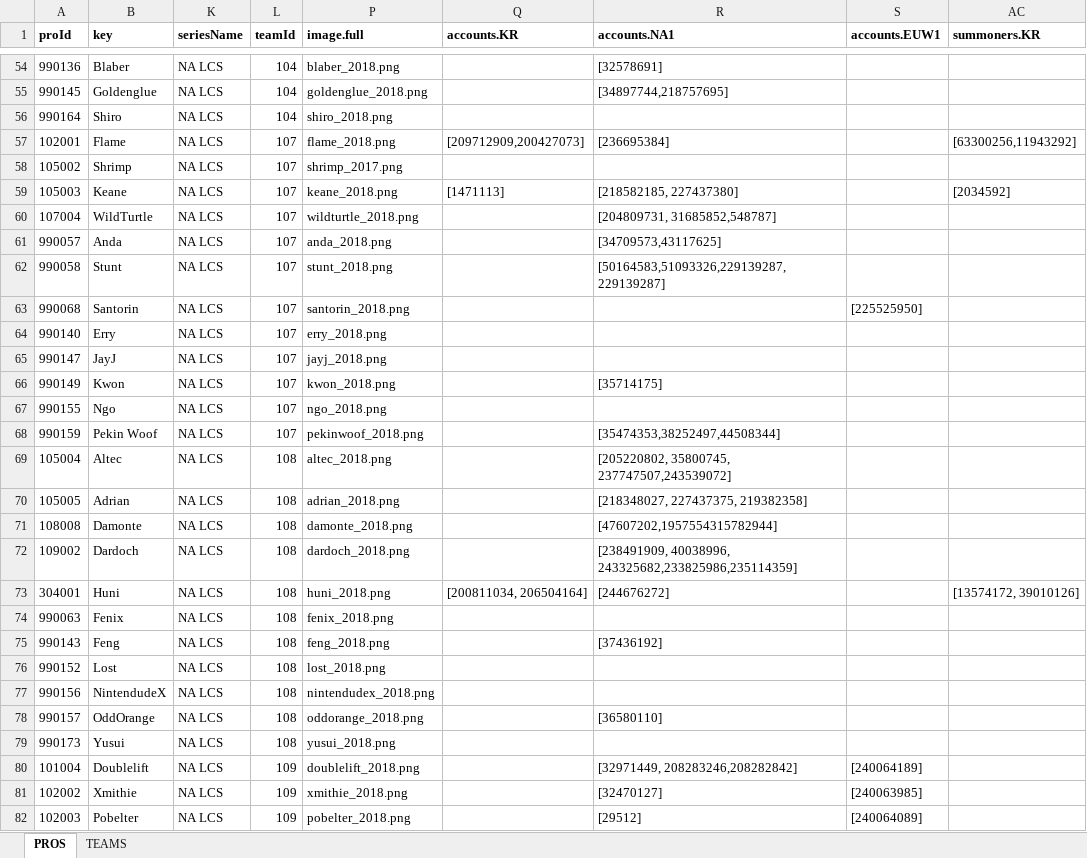
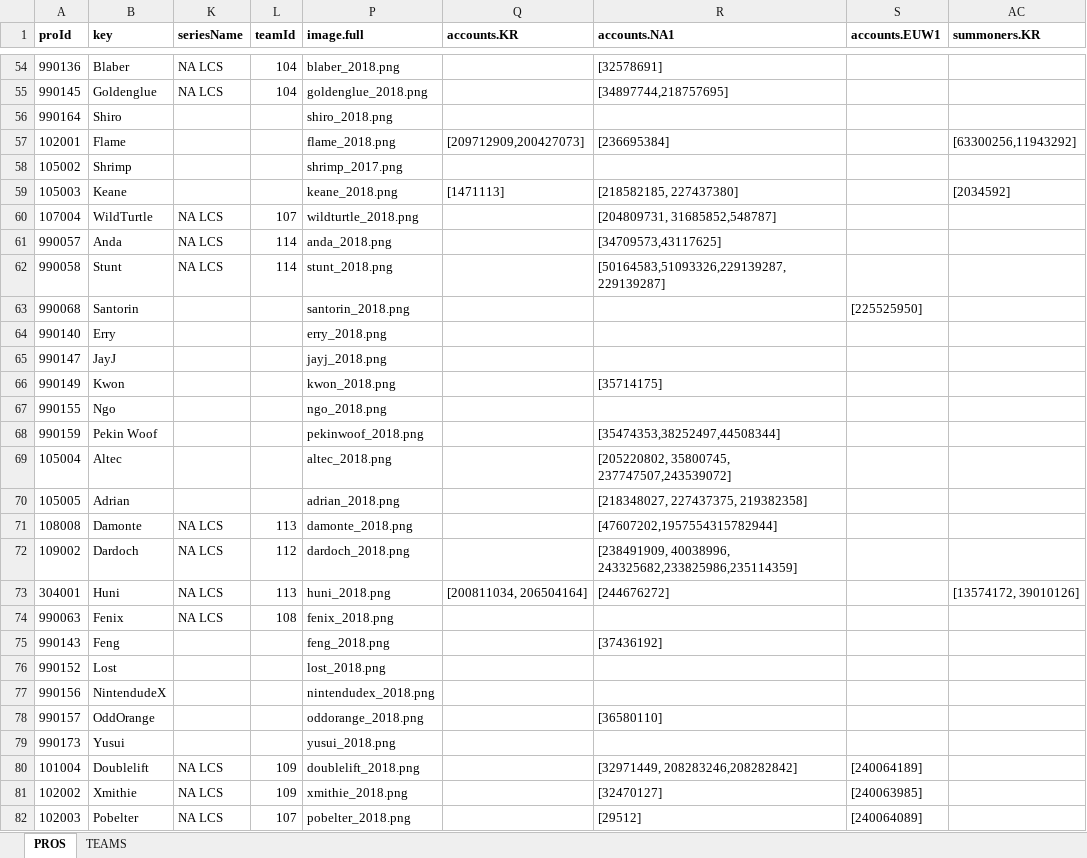
Before and after one commit to hk86/lolvvv-assets, an Excel workbook: private/STATIC_DATA_1.xlsx, sheet PROS, drawn as a sheet; only a part is shown, gaps mark what is left out; values as stored, in another font and other column widths than the file's, no borders; the diff covers the shown part only; the diff names each change by its address in the sheet, - before the commit and + after, or states it on an @@ line.

```diff
--- a/private/STATIC_DATA_1.xlsx (sheet PROS)
+++ b/private/STATIC_DATA_1.xlsx (sheet PROS)
-K56:K59 (seriesName): NA LCS
+K56:K59 (seriesName): (empty)
-L56 (teamId): 104
+L56 (teamId): (empty)
-L57:L59 (teamId): 107
+L57:L59 (teamId): (empty)
-L61:L62 (teamId): 107
+L61:L62 (teamId): 114
-K63:K70 (seriesName): NA LCS
+K63:K70 (seriesName): (empty)
-L63:L68 (teamId): 107
+L63:L68 (teamId): (empty)
-L69:L70 (teamId): 108
+L69:L70 (teamId): (empty)
-L71 (teamId): 108
+L71 (teamId): 113
-L72 (teamId): 108
+L72 (teamId): 112
-L73 (teamId): 108
+L73 (teamId): 113
-K75:K79 (seriesName): NA LCS
+K75:K79 (seriesName): (empty)
-L75:L79 (teamId): 108
+L75:L79 (teamId): (empty)
-L82 (teamId): 109
+L82 (teamId): 107
```
Also changed, not shown: 82 edited cells elsewhere in this sheet, 1 other file.
